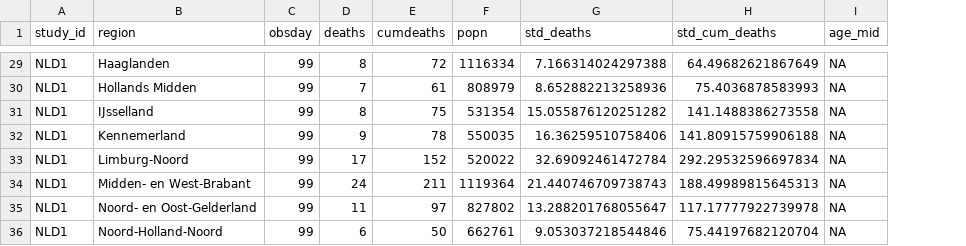
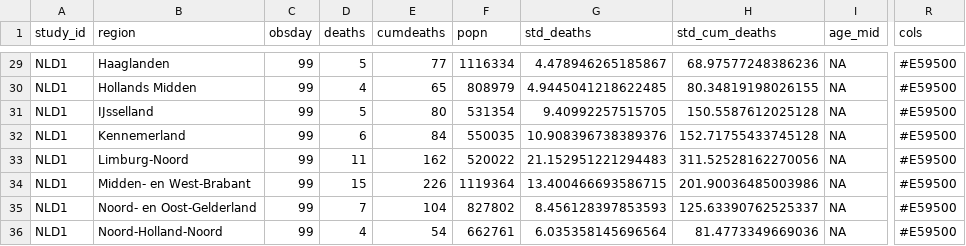
Before and after one commit to mrc-ide/reestimate_covidIFR_analysis, a CSV file: data/derived/region_summ_IFR.csv, drawn as a sheet; only a part is shown, gaps mark what is left out; the diff covers the shown part only; the diff names each change by its address in the sheet, - before the commit and + after, or states it on an @@ line.

```diff
--- a/data/derived/region_summ_IFR.csv
+++ b/data/derived/region_summ_IFR.csv
+column R (cols), rows 29-36: all #E59500
-D29 (deaths): 8
+D29 (deaths): 5
-E29 (cumdeaths): 72
+E29 (cumdeaths): 77
-G29 (std_deaths): 7.166314024297388
+G29 (std_deaths): 4.478946265185867
-H29 (std_cum_deaths): 64.49682621867649
+H29 (std_cum_deaths): 68.97577248386236
-D30 (deaths): 7
+D30 (deaths): 4
-E30 (cumdeaths): 61
+E30 (cumdeaths): 65
-G30 (std_deaths): 8.652882213258936
+G30 (std_deaths): 4.9445041218622485
-H30 (std_cum_deaths): 75.4036878583993
+H30 (std_cum_deaths): 80.34819198026155
-D31 (deaths): 8
+D31 (deaths): 5
-E31 (cumdeaths): 75
+E31 (cumdeaths): 80
-G31 (std_deaths): 15.055876120251282
+G31 (std_deaths): 9.40992257515705
-H31 (std_cum_deaths): 141.1488386273558
+H31 (std_cum_deaths): 150.5587612025128
-D32 (deaths): 9
+D32 (deaths): 6
-E32 (cumdeaths): 78
+E32 (cumdeaths): 84
-G32 (std_deaths): 16.36259510758406
+G32 (std_deaths): 10.908396738389376
-H32 (std_cum_deaths): 141.80915759906188
+H32 (std_cum_deaths): 152.71755433745128
-D33 (deaths): 17
+D33 (deaths): 11
-E33 (cumdeaths): 152
+E33 (cumdeaths): 162
-G33 (std_deaths): 32.69092461472784
+G33 (std_deaths): 21.152951221294483
-H33 (std_cum_deaths): 292.29532596697834
+H33 (std_cum_deaths): 311.52528162270056
-D34 (deaths): 24
+D34 (deaths): 15
-E34 (cumdeaths): 211
+E34 (cumdeaths): 226
-G34 (std_deaths): 21.440746709738743
+G34 (std_deaths): 13.400466693586715
-H34 (std_cum_deaths): 188.49989815645313
+H34 (std_cum_deaths): 201.90036485003986
-D35 (deaths): 11
+D35 (deaths): 7
-E35 (cumdeaths): 97
+E35 (cumdeaths): 104
-G35 (std_deaths): 13.288201768055647
+G35 (std_deaths): 8.456128397853593
-H35 (std_cum_deaths): 117.17777922739978
+H35 (std_cum_deaths): 125.63390762525337
-D36 (deaths): 6
+D36 (deaths): 4
-E36 (cumdeaths): 50
+E36 (cumdeaths): 54
-G36 (std_deaths): 9.053037218544846
+G36 (std_deaths): 6.035358145696564
-H36 (std_cum_deaths): 75.44197682120704
+H36 (std_cum_deaths): 81.4773349669036
```
Also changed, not shown: 149 edited cells elsewhere in this file, data/derived/age_summ_IFR.csv, 1 other file.
